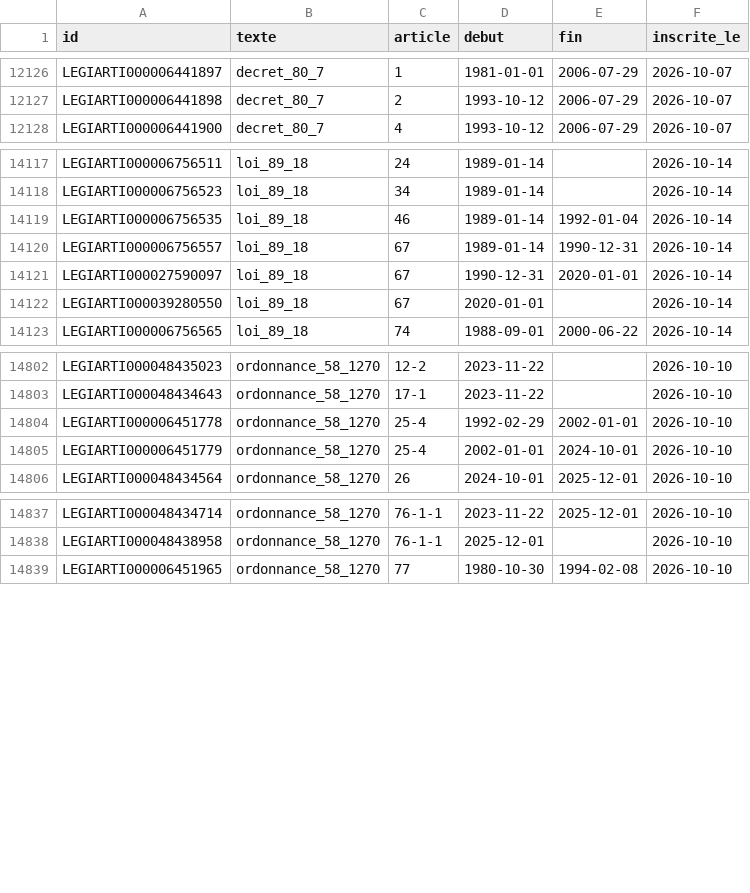
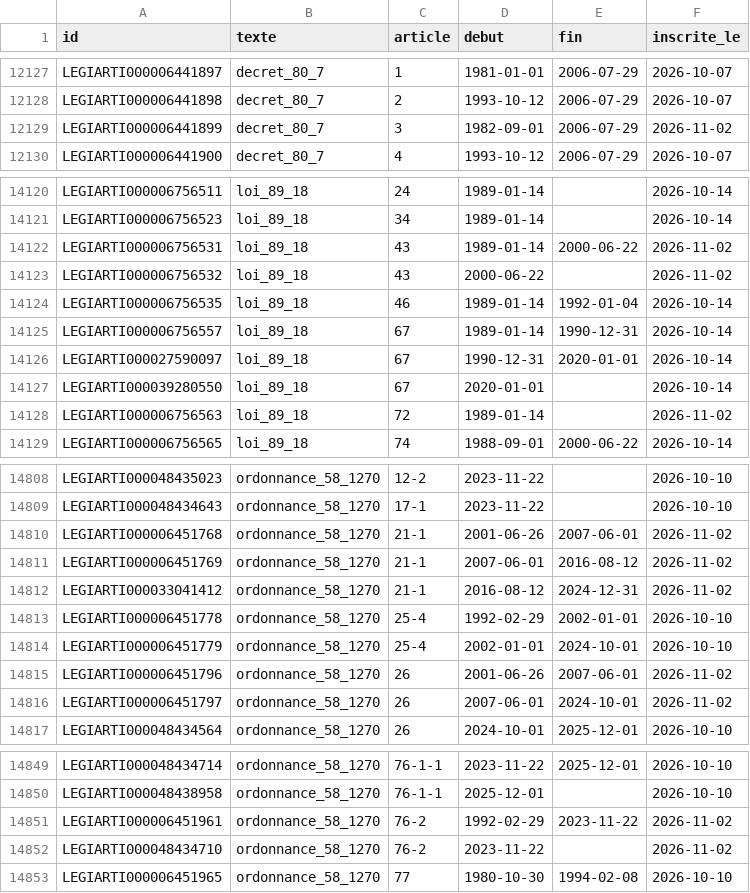
Before and after one commit to g-pliberal/retraitecomptenotionelle, a CSV file: data/reference/textes/redactions.csv, drawn as a sheet; only a part is shown, gaps mark what is left out; the diff covers the shown part only.

```diff
--- a/data/reference/textes/redactions.csv
+++ b/data/reference/textes/redactions.csv
@@ -12127,2 +12128,3 @@ LEGIARTI000006441897,decret_80_7,1,1981-01-01,2006-07-29,2026-10-07
 LEGIARTI000006441898,decret_80_7,2,1993-10-12,2006-07-29,2026-10-07
+LEGIARTI000006441899,decret_80_7,3,1982-09-01,2006-07-29,2026-11-02
 LEGIARTI000006441900,decret_80_7,4,1993-10-12,2006-07-29,2026-10-07
@@ -14118,2 +14121,4 @@ LEGIARTI000006756511,loi_89_18,24,1989-01-14,,2026-10-14
 LEGIARTI000006756523,loi_89_18,34,1989-01-14,,2026-10-14
+LEGIARTI000006756531,loi_89_18,43,1989-01-14,2000-06-22,2026-11-02
+LEGIARTI000006756532,loi_89_18,43,2000-06-22,,2026-11-02
 LEGIARTI000006756535,loi_89_18,46,1989-01-14,1992-01-04,2026-10-14
@@ -14122,2 +14127,3 @@ LEGIARTI000027590097,loi_89_18,67,1990-12-31,2020-01-01,2026-10-14
 LEGIARTI000039280550,loi_89_18,67,2020-01-01,,2026-10-14
+LEGIARTI000006756563,loi_89_18,72,1989-01-14,,2026-11-02
 LEGIARTI000006756565,loi_89_18,74,1988-09-01,2000-06-22,2026-10-14
@@ -14803,4 +14809,9 @@ LEGIARTI000048435023,ordonnance_58_1270,12-2,2023-11-22,,2026-10-10
 LEGIARTI000048434643,ordonnance_58_1270,17-1,2023-11-22,,2026-10-10
+LEGIARTI000006451768,ordonnance_58_1270,21-1,2001-06-26,2007-06-01,2026-11-02
+LEGIARTI000006451769,ordonnance_58_1270,21-1,2007-06-01,2016-08-12,2026-11-02
+LEGIARTI000033041412,ordonnance_58_1270,21-1,2016-08-12,2024-12-31,2026-11-02
 LEGIARTI000006451778,ordonnance_58_1270,25-4,1992-02-29,2002-01-01,2026-10-10
 LEGIARTI000006451779,ordonnance_58_1270,25-4,2002-01-01,2024-10-01,2026-10-10
+LEGIARTI000006451796,ordonnance_58_1270,26,2001-06-26,2007-06-01,2026-11-02
+LEGIARTI000006451797,ordonnance_58_1270,26,2007-06-01,2024-10-01,2026-11-02
 LEGIARTI000048434564,ordonnance_58_1270,26,2024-10-01,2025-12-01,2026-10-10
@@ -14838,2 +14850,4 @@ LEGIARTI000048434714,ordonnance_58_1270,76-1-1,2023-11-22,2025-12-01,2026-10-10
 LEGIARTI000048438958,ordonnance_58_1270,76-1-1,2025-12-01,,2026-10-10
+LEGIARTI000006451961,ordonnance_58_1270,76-2,1992-02-29,2023-11-22,2026-11-02
+LEGIARTI000048434710,ordonnance_58_1270,76-2,2023-11-22,,2026-11-02
 LEGIARTI000006451965,ordonnance_58_1270,77,1980-10-30,1994-02-08,2026-10-10
```
Also changed, not shown: 3 added rows elsewhere in this file.
